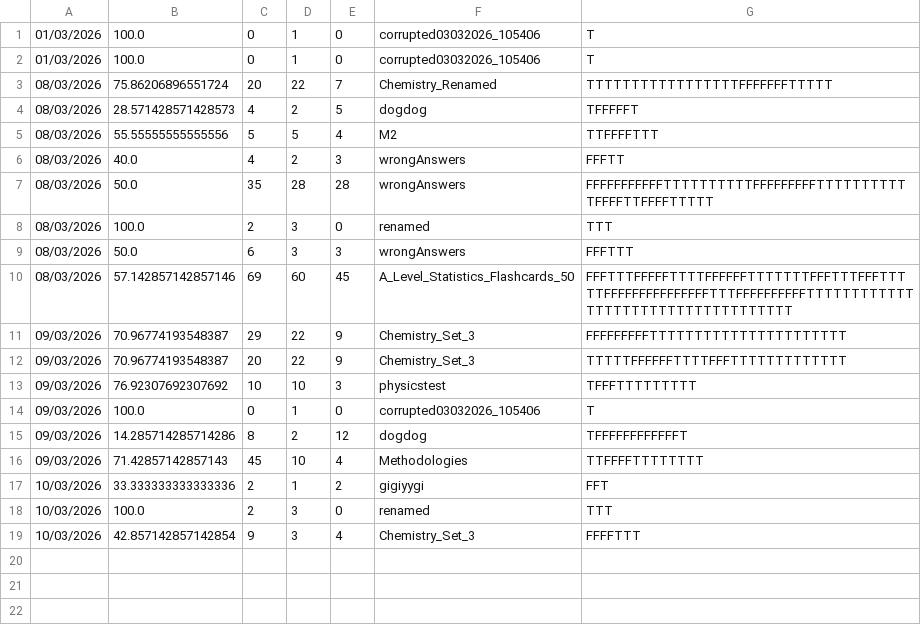
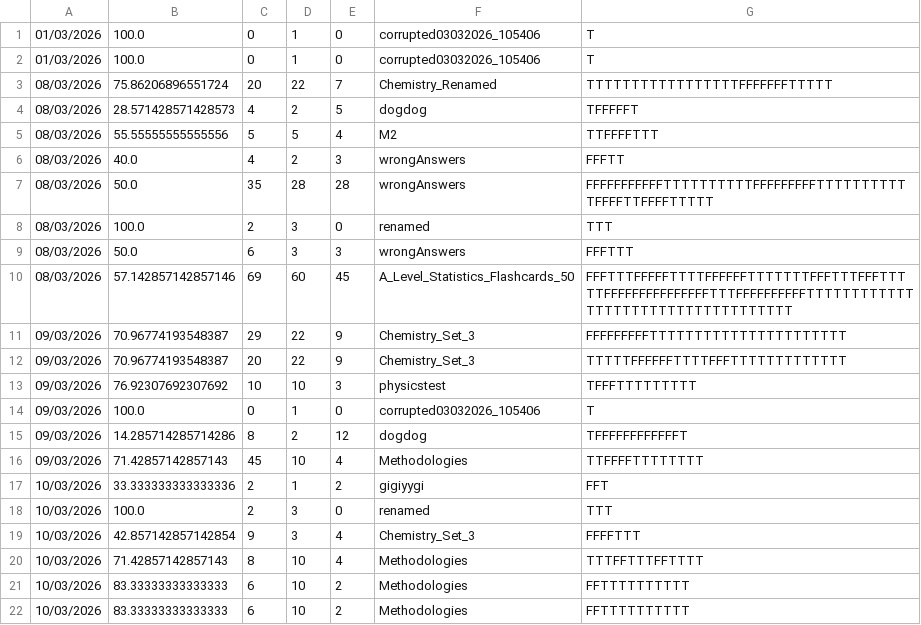
Before and after one commit to aditya-66s/RevisionAssistant, a CSV file: files/sessions/p.csv, drawn as a sheet; the diff names each change by its address in the sheet, - before the commit and + after, or states it on an @@ line.

```diff
--- a/files/sessions/p.csv
+++ b/files/sessions/p.csv
+row 20: 10/03/2026 | 71.42857142857143 | 8 | 10 | 4 | Methodologies | TTTFFTTTFFTTTT
+row 21: 10/03/2026 | 83.33333333333333 | 6 | 10 | 2 | Methodologies | FFTTTTTTTTTT
+row 22: 10/03/2026 | 83.33333333333333 | 6 | 10 | 2 | Methodologies | FFTTTTTTTTTT
```
Also changed, not shown: files/stats.csv, 2 other files.
